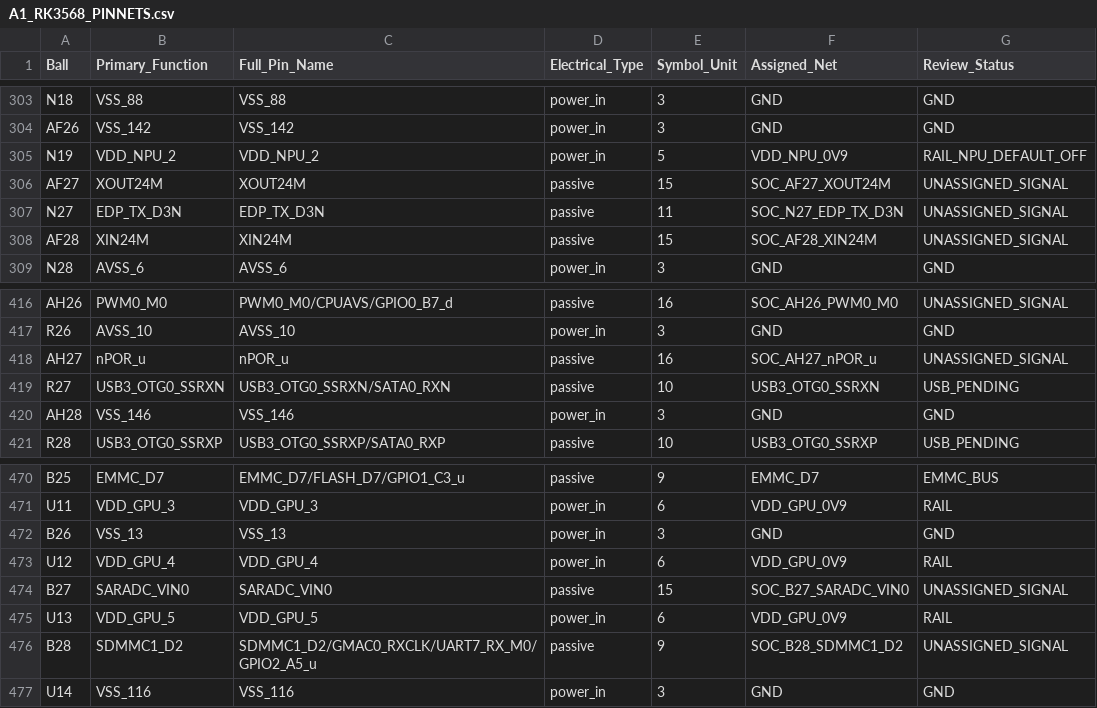
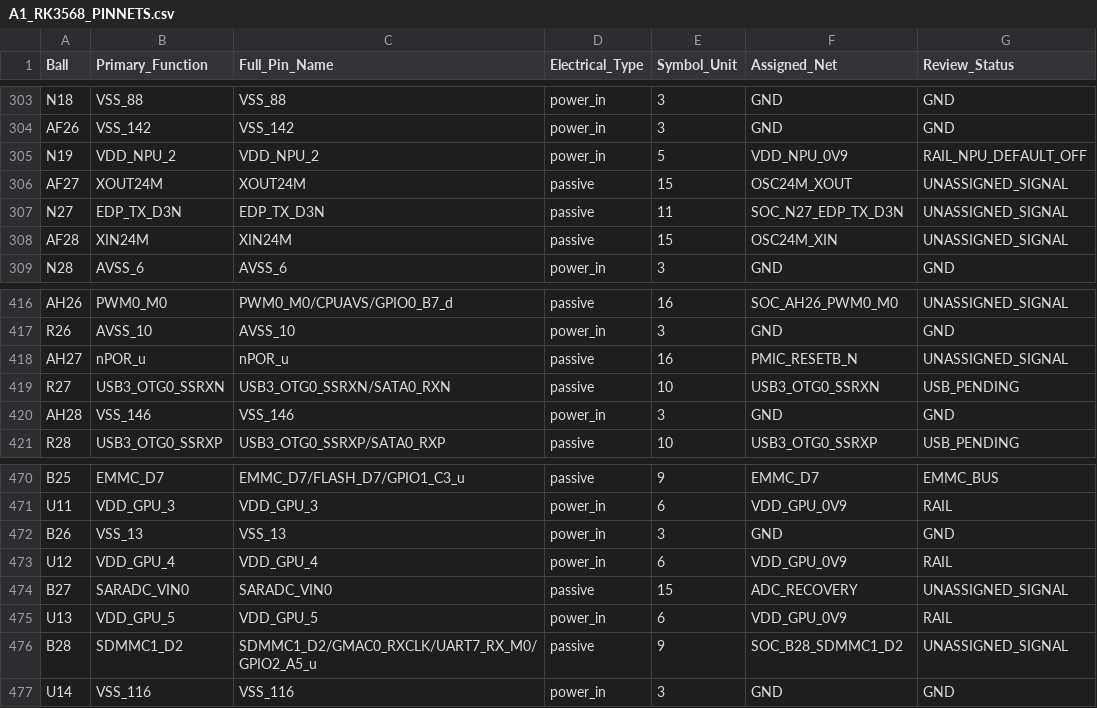
Before and after one commit to huiw11512-dotcom/kicad_online, a CSV file: hardware/kicad/A1_RK3568_PINNETS.csv, drawn as a sheet; only a part is shown, gaps mark what is left out.

Commit message:
hardware: bind RK3568 bootstrap GPIO, oscillator and reset networks

```diff
--- a/hardware/kicad/A1_RK3568_PINNETS.csv
+++ b/hardware/kicad/A1_RK3568_PINNETS.csv
@@ -305,5 +305,5 @@ Ball,Primary_Function,Full_Pin_Name,Electrical_Type,Symbol_Unit,Assigned_Net,Rev
 "N19","VDD_NPU_2","VDD_NPU_2","power_in","5","VDD_NPU_0V9","RAIL_NPU_DEFAULT_OFF"
-"AF27","XOUT24M","XOUT24M","passive","15","SOC_AF27_XOUT24M","UNASSIGNED_SIGNAL"
+"AF27","XOUT24M","XOUT24M","passive","15","OSC24M_XOUT","UNASSIGNED_SIGNAL"
 "N27","EDP_TX_D3N","EDP_TX_D3N","passive","11","SOC_N27_EDP_TX_D3N","UNASSIGNED_SIGNAL"
-"AF28","XIN24M","XIN24M","passive","15","SOC_AF28_XIN24M","UNASSIGNED_SIGNAL"
+"AF28","XIN24M","XIN24M","passive","15","OSC24M_XIN","UNASSIGNED_SIGNAL"
 "N28","AVSS_6","AVSS_6","power_in","3","GND","GND"
@@ -417,3 +417,3 @@ Ball,Primary_Function,Full_Pin_Name,Electrical_Type,Symbol_Unit,Assigned_Net,Rev
 "R26","AVSS_10","AVSS_10","power_in","3","GND","GND"
-"AH27","nPOR_u","nPOR_u","passive","16","SOC_AH27_nPOR_u","UNASSIGNED_SIGNAL"
+"AH27","nPOR_u","nPOR_u","passive","16","PMIC_RESETB_N","UNASSIGNED_SIGNAL"
 "R27","USB3_OTG0_SSRXN","USB3_OTG0_SSRXN/SATA0_RXN","passive","10","USB3_OTG0_SSRXN","USB_PENDING"
@@ -473,3 +473,3 @@ Ball,Primary_Function,Full_Pin_Name,Electrical_Type,Symbol_Unit,Assigned_Net,Rev
 "U12","VDD_GPU_4","VDD_GPU_4","power_in","6","VDD_GPU_0V9","RAIL"
-"B27","SARADC_VIN0","SARADC_VIN0","passive","15","SOC_B27_SARADC_VIN0","UNASSIGNED_SIGNAL"
+"B27","SARADC_VIN0","SARADC_VIN0","passive","15","ADC_RECOVERY","UNASSIGNED_SIGNAL"
 "U13","VDD_GPU_5","VDD_GPU_5","power_in","6","VDD_GPU_0V9","RAIL"
```
